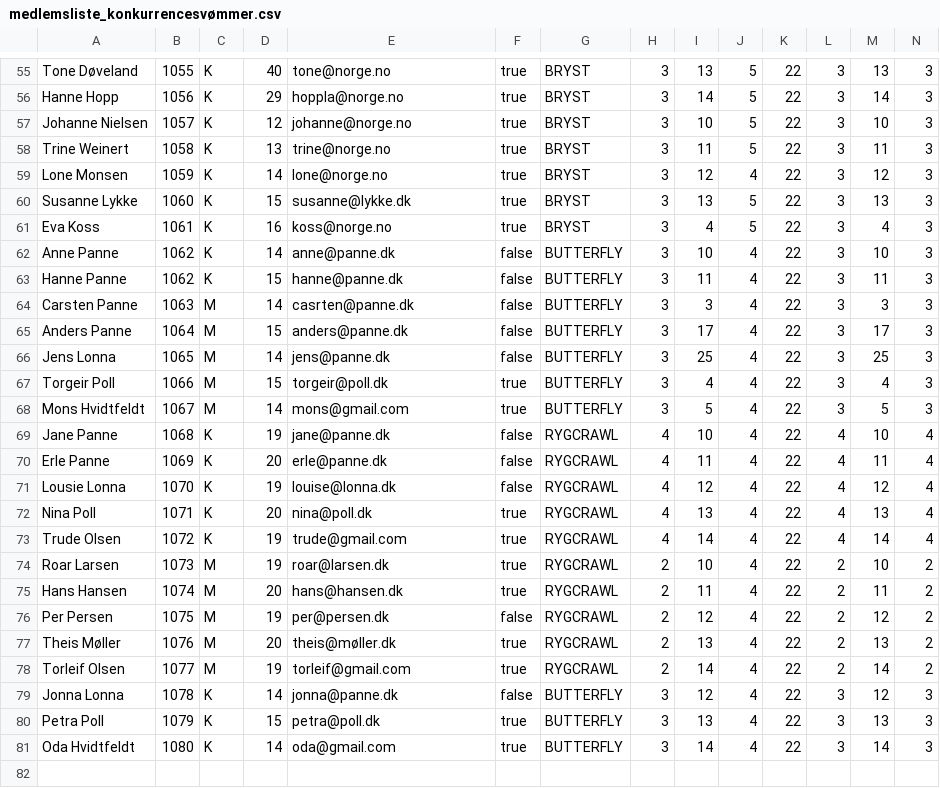
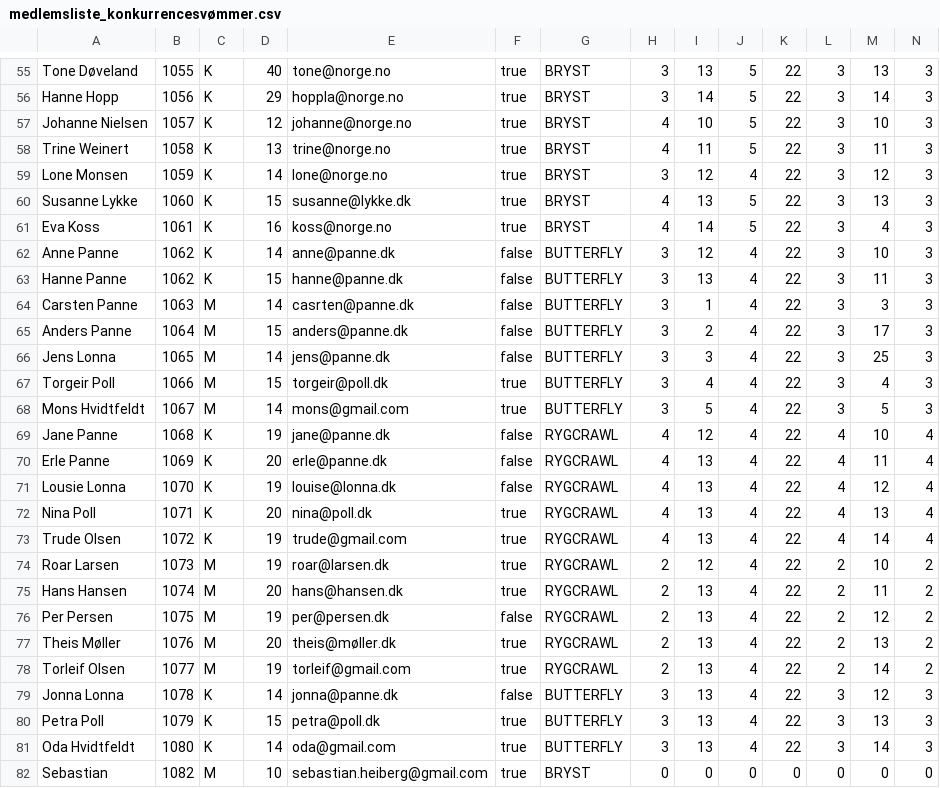
Before and after one commit to SebastianHeiberg/Delfinen-Med-Swing, a CSV file: medlemsliste_konkurrencesvømmer.csv, drawn as a sheet; only a part is shown, gaps mark what is left out; rows hold the shown columns only; the diff covers the shown part only; the diff names each change by its address in the sheet, - before the commit and + after, or states it on an @@ line.

```diff
--- a/medlemsliste_konkurrencesvømmer.csv
+++ b/medlemsliste_konkurrencesvømmer.csv
-H57:H58: 3
+H57:H58: 4
-H60:H61: 3
+H60:H61: 4
-I61: 4
+I61: 14
-I62: 10
+I62: 12
-I63: 11
+I63: 13
-I64: 3
+I64: 1
-I65: 17
+I65: 2
-I66: 25
+I66: 3
-I69: 10
+I69: 12
-I70: 11
+I70: 13
-I71: 12
+I71: 13
-I73: 14
+I73: 13
-I74: 10
+I74: 12
-I75: 11
+I75: 13
-I76: 12
+I76: 13
-I78: 14
+I78: 13
-I79: 12
+I79: 13
-I81: 14
+I81: 13
+row 82: Sebastian | 1082 | M | 10 | sebastian.heiberg@gmail.com | true | BRYST | 0 | 0 | 0 | 0 | 0 | 0 | 0
```
Also changed, not shown: 56 edited cells elsewhere in this file, 2 other files.
